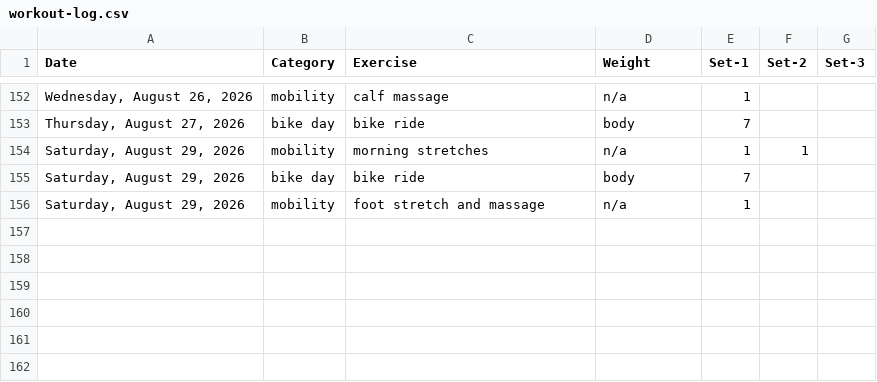
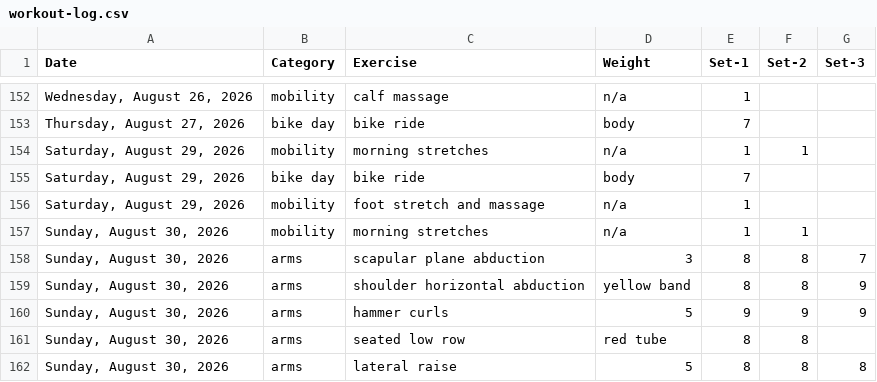
Before and after one commit to bcdatavis/fitness-tracker, a CSV file: log/workout-log.csv, drawn as a sheet; only a part is shown, gaps mark what is left out; the diff names each change by its address in the sheet, - before the commit and + after, or states it on an @@ line.

Commit message:
Workout Log Sunday, August 30, 2026

```diff
--- a/log/workout-log.csv
+++ b/log/workout-log.csv
+row 157: Sunday, August 30, 2026 | mobility | morning stretches | n/a | 1 | 1
+row 158: Sunday, August 30, 2026 | arms | scapular plane abduction | 3 | 8 | 8 | 7
+row 159: Sunday, August 30, 2026 | arms | shoulder horizontal abduction | yellow band | 8 | 8 | 9
+row 160: Sunday, August 30, 2026 | arms | hammer curls | 5 | 9 | 9 | 9
+row 161: Sunday, August 30, 2026 | arms | seated low row | red tube | 8 | 8
+row 162: Sunday, August 30, 2026 | arms | lateral raise | 5 | 8 | 8 | 8
```
